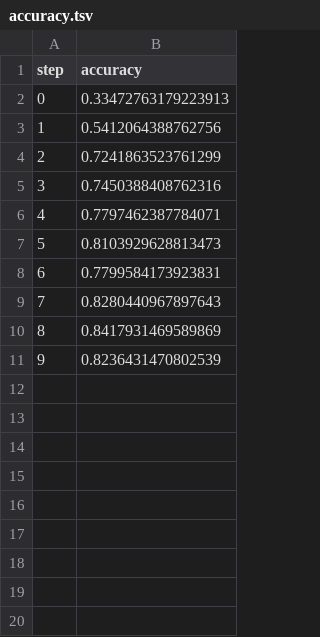
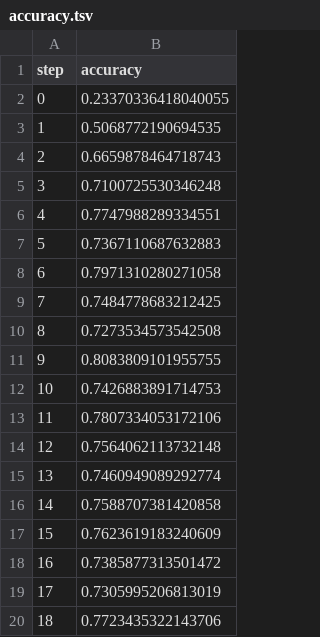
Before and after one commit to kanad13/Data-Version-Control, a TSV file: dvclive/plots/metrics/accuracy.tsv, drawn as a sheet.

```diff
--- a/dvclive/plots/metrics/accuracy.tsv
+++ b/dvclive/plots/metrics/accuracy.tsv
@@ -1,11 +1,20 @@
 step	accuracy
-0	0.33472763179223913
-1	0.5412064388762756
-2	0.7241863523761299
-3	0.7450388408762316
-4	0.7797462387784071
-5	0.8103929628813473
-6	0.7799584173923831
-7	0.8280440967897643
-8	0.8417931469589869
-9	0.8236431470802539
+0	0.23370336418040055
+1	0.5068772190694535
+2	0.6659878464718743
+3	0.7100725530346248
+4	0.7747988289334551
+5	0.7367110687632883
+6	0.7971310280271058
+7	0.7484778683212425
+8	0.7273534573542508
+9	0.8083809101955755
+10	0.7426883891714753
+11	0.7807334053172106
+12	0.7564062113732148
+13	0.7460949089292774
+14	0.7588707381420858
+15	0.7623619183240609
+16	0.7385877313501472
+17	0.7305995206813019
+18	0.7723435322143706
```
Also changed, not shown: dvclive/plots/metrics/loss.tsv, 3 other files.
